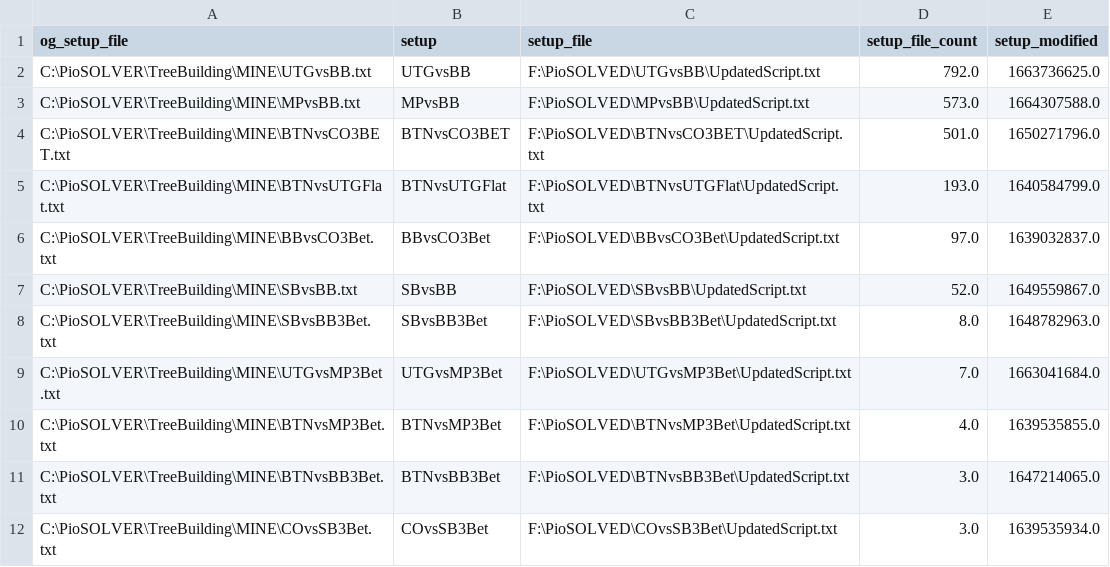
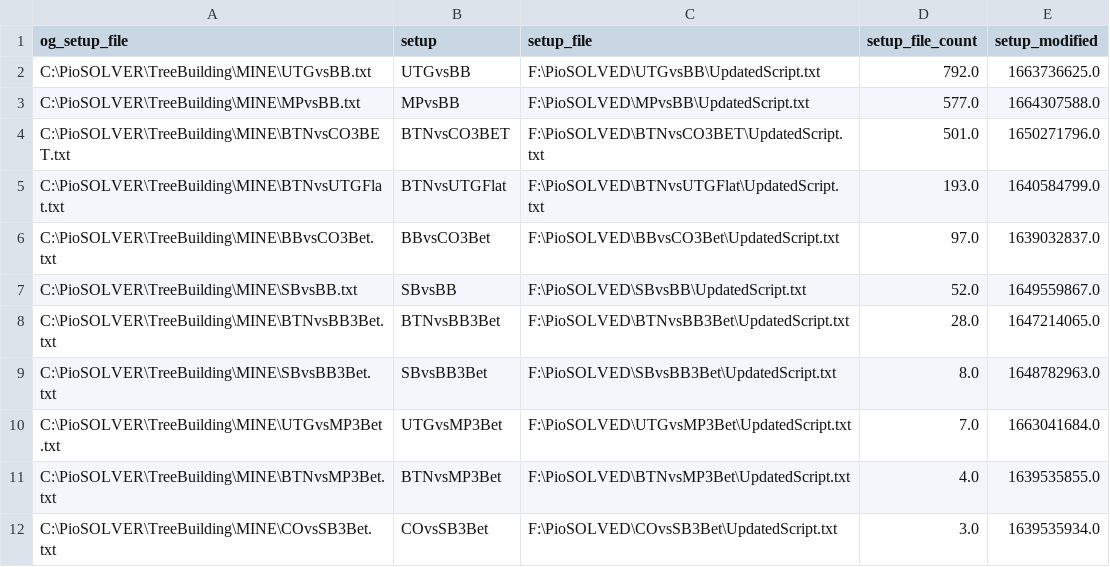
Before and after one commit to BShim92/Public, a CSV file: PioHands.csv, drawn as a sheet.

Commit message:
push

```diff
--- a/PioHands.csv
+++ b/PioHands.csv
@@ -2,3 +2,3 @@ og_setup_file,setup,setup_file,setup_file_count,setup_modified
 C:\PioSOLVER\TreeBuilding\MINE\UTGvsBB.txt,UTGvsBB,F:\PioSOLVED\UTGvsBB\UpdatedScript.txt,792.0,1663736625.0
-C:\PioSOLVER\TreeBuilding\MINE\MPvsBB.txt,MPvsBB,F:\PioSOLVED\MPvsBB\UpdatedScript.txt,573.0,1664307588.0
+C:\PioSOLVER\TreeBuilding\MINE\MPvsBB.txt,MPvsBB,F:\PioSOLVED\MPvsBB\UpdatedScript.txt,577.0,1664307588.0
 C:\PioSOLVER\TreeBuilding\MINE\BTNvsCO3BET.txt,BTNvsCO3BET,F:\PioSOLVED\BTNvsCO3BET\UpdatedScript.txt,501.0,1650271796.0
@@ -7,2 +7,3 @@ C:\PioSOLVER\TreeBuilding\MINE\BBvsCO3Bet.txt,BBvsCO3Bet,F:\PioSOLVED\BBvsCO3Bet
 C:\PioSOLVER\TreeBuilding\MINE\SBvsBB.txt,SBvsBB,F:\PioSOLVED\SBvsBB\UpdatedScript.txt,52.0,1649559867.0
+C:\PioSOLVER\TreeBuilding\MINE\BTNvsBB3Bet.txt,BTNvsBB3Bet,F:\PioSOLVED\BTNvsBB3Bet\UpdatedScript.txt,28.0,1647214065.0
 C:\PioSOLVER\TreeBuilding\MINE\SBvsBB3Bet.txt,SBvsBB3Bet,F:\PioSOLVED\SBvsBB3Bet\UpdatedScript.txt,8.0,1648782963.0
@@ -10,3 +11,2 @@ C:\PioSOLVER\TreeBuilding\MINE\UTGvsMP3Bet.txt,UTGvsMP3Bet,F:\PioSOLVED\UTGvsMP3
 C:\PioSOLVER\TreeBuilding\MINE\BTNvsMP3Bet.txt,BTNvsMP3Bet,F:\PioSOLVED\BTNvsMP3Bet\UpdatedScript.txt,4.0,1639535855.0
-C:\PioSOLVER\TreeBuilding\MINE\BTNvsBB3Bet.txt,BTNvsBB3Bet,F:\PioSOLVED\BTNvsBB3Bet\UpdatedScript.txt,3.0,1647214065.0
 C:\PioSOLVER\TreeBuilding\MINE\COvsSB3Bet.txt,COvsSB3Bet,F:\PioSOLVED\COvsSB3Bet\UpdatedScript.txt,3.0,1639535934.0
```
